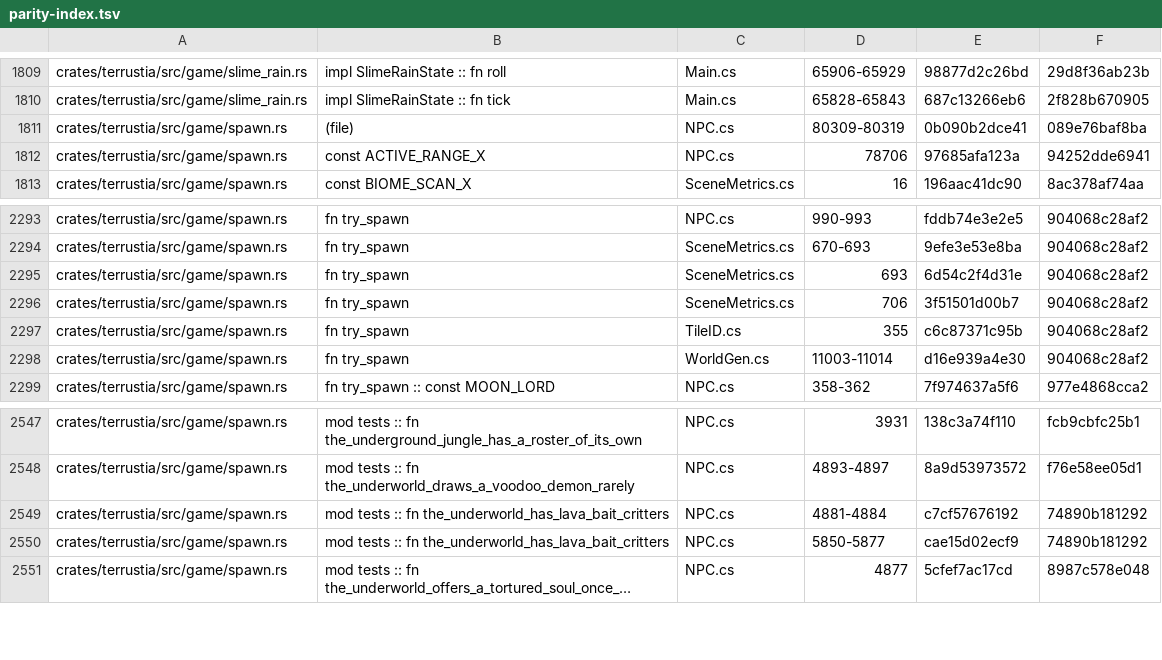
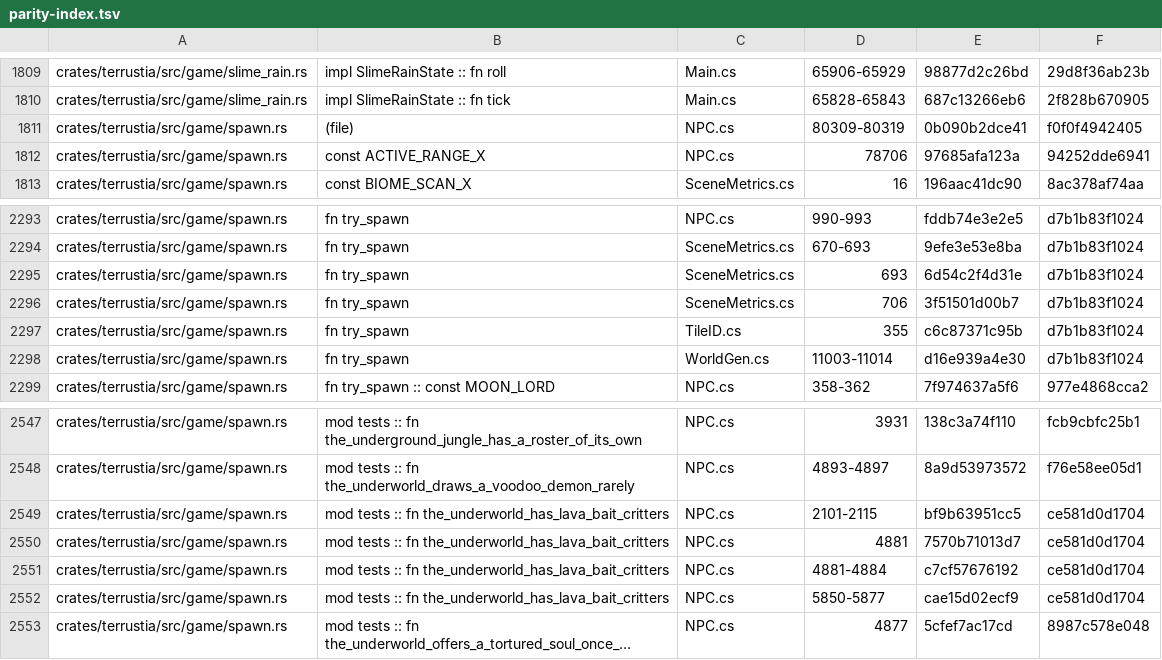
Before and after one commit to VegaKernel/terrustia, a TSV file: docs/parity-index.tsv, drawn as a sheet; only a part is shown, gaps mark what is left out; long unchanged cells end in …; addresses are those after the commit; the diff covers the shown part only; the diff names each change by its address in the sheet, - before the commit and + after, or states it on an @@ line.

```diff
--- a/docs/parity-index.tsv
+++ b/docs/parity-index.tsv
-F1811: 089e76baf8ba
+F1811: f0f0f4942405
-F2293:F2298: 904068c28af2
+F2293:F2298: d7b1b83f1024
+row 2549: crates/terrustia/src/game/spawn.rs | mod tests :: fn the_underworld_has_lava_bait_critters | NPC.cs | 2101-2115 | bf9b63951cc5 | ce581d0d1704
+row 2550: crates/terrustia/src/game/spawn.rs | mod tests :: fn the_underworld_has_lava_bait_critters | NPC.cs | 4881 | 7570b71013d7 | ce581d0d1704
-F2551:F2552: 74890b181292
+F2551:F2552: ce581d0d1704
```
Also changed, not shown: 84 edited cells elsewhere in this file.
